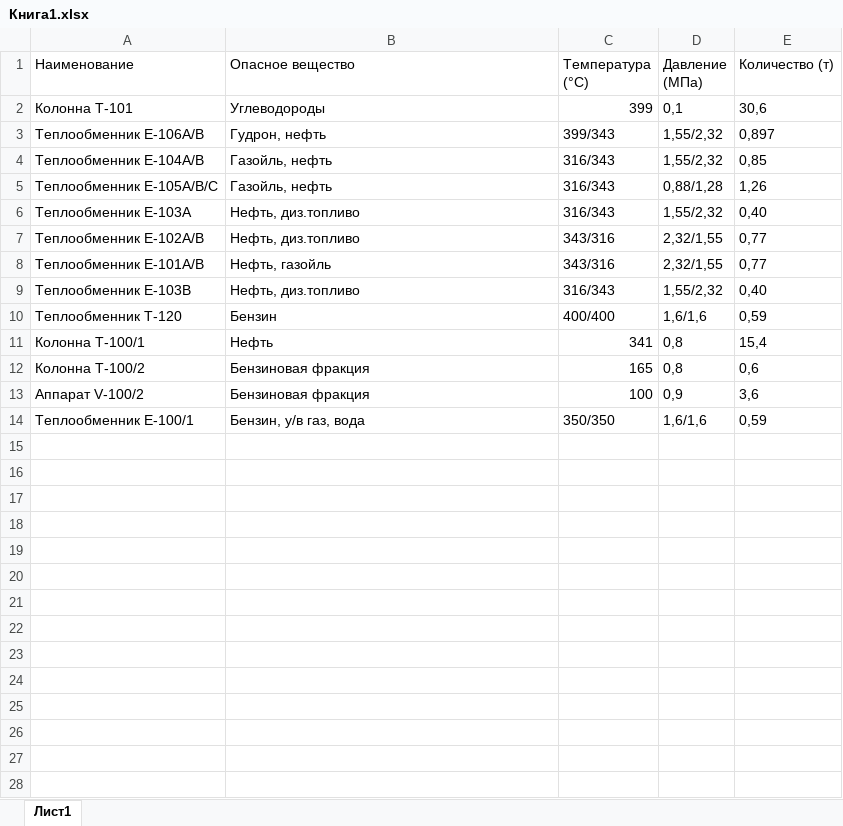
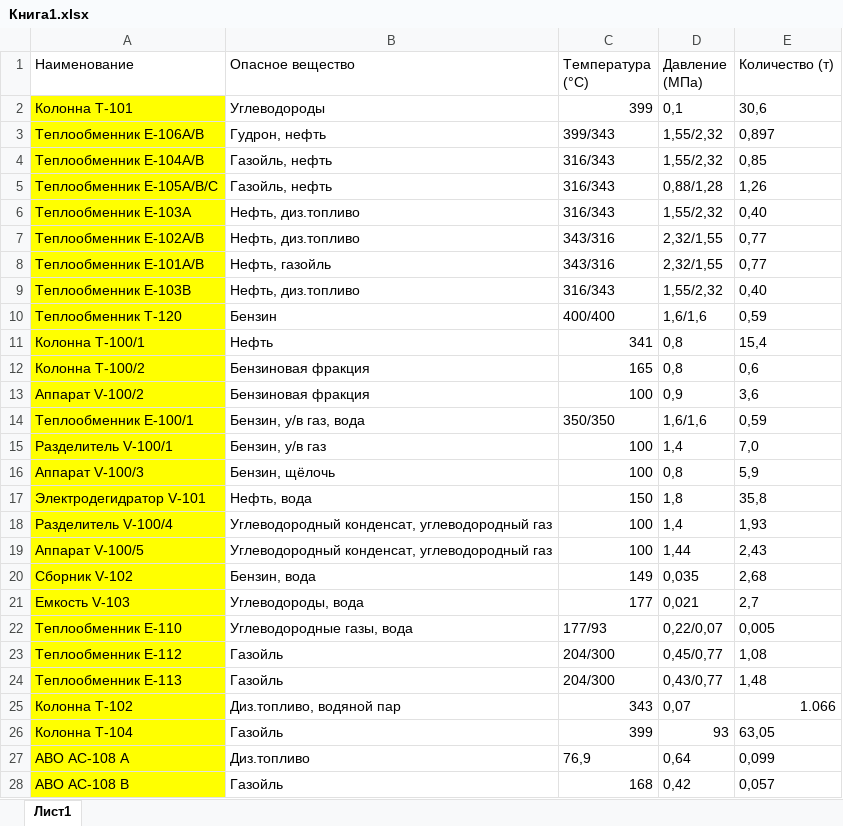
Before and after one commit to Konstantin-kzn-88/parse, an Excel workbook: Книга1.xlsx, sheet Лист1, drawn as a sheet; only a part is shown; values as stored, in another font and other column widths than the file's, no borders; the diff covers the shown part only; the diff names each change by its address in the sheet, - before the commit and + after, or states it on an @@ line.

```diff
--- a/Книга1.xlsx (sheet Лист1)
+++ b/Книга1.xlsx (sheet Лист1)
-A2:A14 fill: none
+A2:A14 fill: #FFFF00
+row 15: Разделитель V-100/1 | Бензин, у/в газ | 100 | 1,4 | 7,0
+row 16: Аппарат V-100/3 | Бензин, щёлочь | 100 | 0,8 | 5,9
+row 17: Электродегидратор V-101 | Нефть, вода | 150 | 1,8 | 35,8
+row 18: Разделитель V-100/4 | Углеводородный конденсат, углеводородный газ | 100 | 1,4 | 1,93
+row 19: Аппарат V-100/5 | Углеводородный конденсат, углеводородный газ | 100 | 1,44 | 2,43
+row 20: Сборник V-102 | Бензин, вода | 149 | 0,035 | 2,68
+row 21: Емкость V-103 | Углеводороды, вода | 177 | 0,021 | 2,7
+row 22: Теплообменник Е-110 | Углеводородные газы, вода | 177/93 | 0,22/0,07 | 0,005
+row 23: Теплообменник Е-112 | Газойль | 204/300 | 0,45/0,77 | 1,08
+row 24: Теплообменник Е-113 | Газойль | 204/300 | 0,43/0,77 | 1,48
+row 25: Колонна Т-102 | Диз.топливо, водяной пар | 343 | 0,07 | 1.066
+row 26: Колонна Т-104 | Газойль | 399 | 93 | 63,05
+row 27: АВО АС-108 А | Диз.топливо | 76,9 | 0,64 | 0,099
+row 28: АВО АС-108 В | Газойль | 168 | 0,42 | 0,057
```
Also changed, not shown: 301 added rows elsewhere in this sheet, 1 other file.
